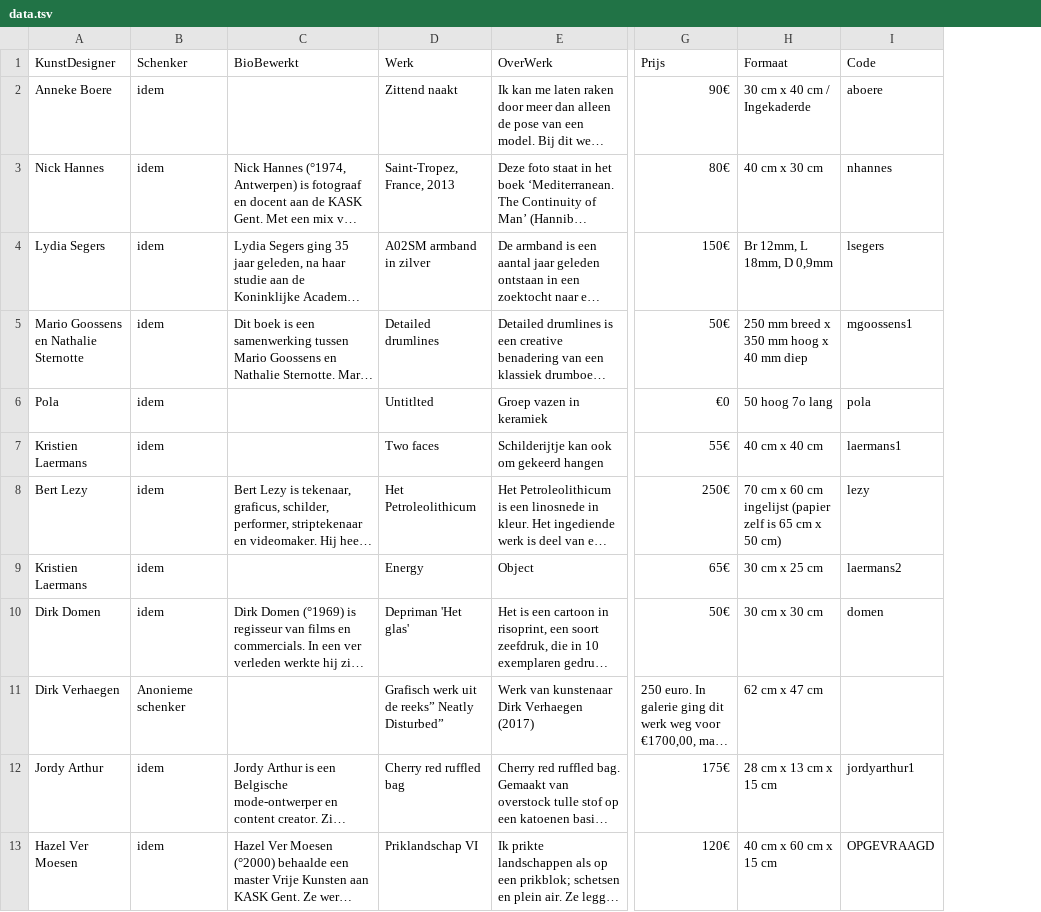
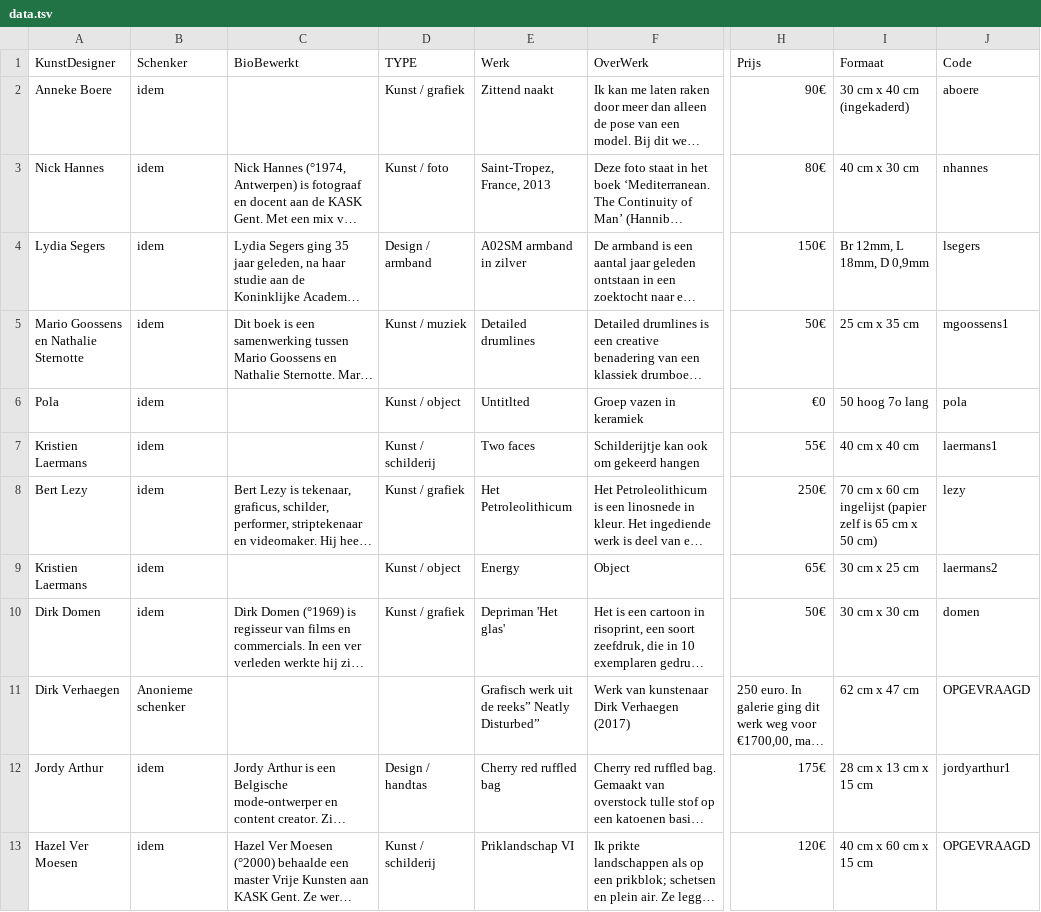
Before and after one commit to pbertels/artdesign, a TSV file: data.tsv, drawn as a sheet; only a part is shown, gaps mark what is left out; long unchanged cells end in …; addresses are those after the commit; the diff covers the shown part only; the diff names each change by its address in the sheet, - before the commit and + after, or states it on an @@ line.

```diff
--- a/data.tsv
+++ b/data.tsv
+column D (TYPE), rows 2-13: Kunst / grafiek | Kunst / foto | Design / armband | Kunst / muziek | Kunst / object | Kunst / schilderij | Kunst / grafiek | Kunst / object | Kunst / grafiek |  | Design / handtas | Kunst / schilderij
-I2 (Formaat): 30 cm x 40 cm / Ingekaderde
+I2 (Formaat): 30 cm x 40 cm (ingekaderd)
-I5 (Formaat): 250 mm breed x 350 mm hoog x 40 mm diep
+I5 (Formaat): 25 cm x 35 cm
-J11 (Code): (empty)
+J11 (Code): OPGEVRAAGD
```
Also changed, not shown: 3 added rows, 1 removed row and 46 edited cells elsewhere in this file, 2 other files.
